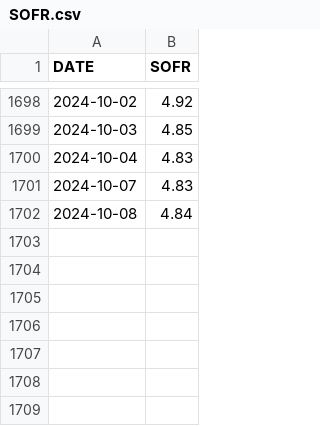
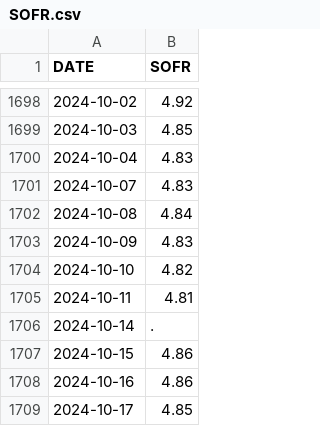
Before and after one commit to myzhang24/rates, a CSV file: fixing/SOFR.csv, drawn as a sheet; only a part is shown, gaps mark what is left out; the diff names each change by its address in the sheet, - before the commit and + after, or states it on an @@ line.

```diff
--- a/fixing/SOFR.csv
+++ b/fixing/SOFR.csv
+row 1703: 2024-10-09 | 4.83
+row 1704: 2024-10-10 | 4.82
+row 1705: 2024-10-11 | 4.81
+row 1706: 2024-10-14 | .
+row 1707: 2024-10-15 | 4.86
+row 1708: 2024-10-16 | 4.86
+row 1709: 2024-10-17 | 4.85
```
Also changed, not shown: fixing/FF.csv, 5 other files.
